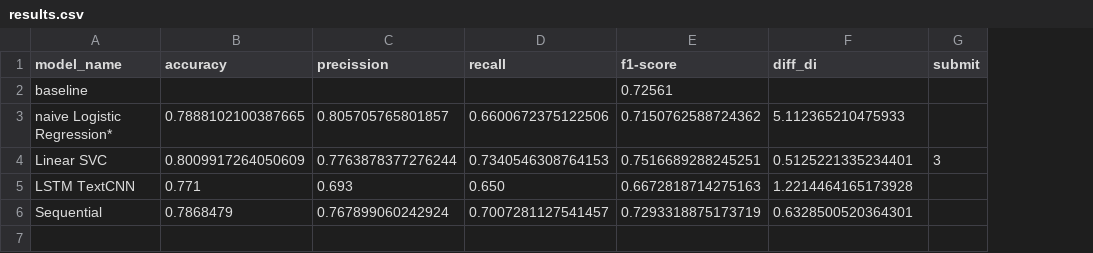
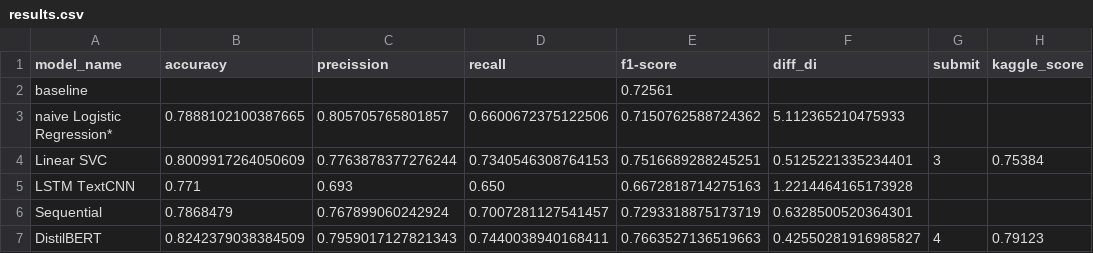
Before and after one commit to ajadam/NLPChallenge2021, a CSV file: code/results.csv, drawn as a sheet; the diff names each change by its address in the sheet, - before the commit and + after, or states it on an @@ line.

Commit message:
Model | DistilBERT results

```diff
--- a/code/results.csv
+++ b/code/results.csv
+column H (kaggle_score), row 4: 0.75384
+row 7: DistilBERT | 0.8242379038384509 | 0.7959017127821343 | 0.7440038940168411 | 0.7663527136519663 | 0.42550281916985827 | 4 | 0.79123
```
Also changed, not shown: 1 other file.
